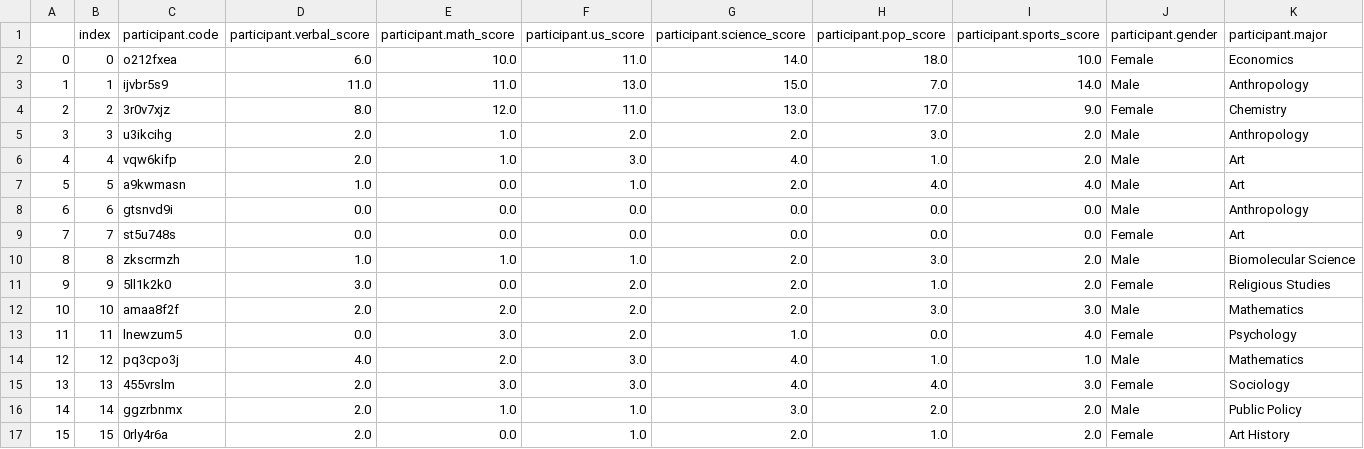
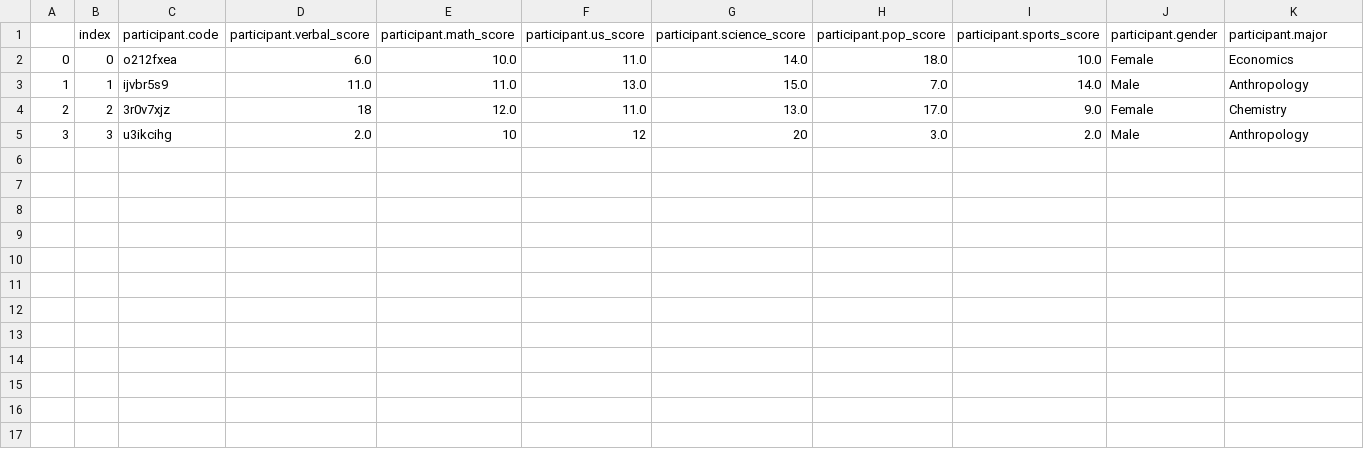
Before and after one commit to Jimena-Galindo/Overconfidence, a CSV file: overconfidence_otree/Others_data/others.csv, drawn as a sheet; only a part is shown; rows hold the shown columns only; the diff names each change by its address in the sheet, - before the commit and + after, or states it on an @@ line.

```diff
--- a/overconfidence_otree/Others_data/others.csv
+++ b/overconfidence_otree/Others_data/others.csv
-D4 (participant.verbal_score): 8.0
+D4 (participant.verbal_score): 18
-E5 (participant.math_score): 1.0
+E5 (participant.math_score): 10
-F5 (participant.us_score): 2.0
+F5 (participant.us_score): 12
-G5 (participant.science_score): 2.0
+G5 (participant.science_score): 20
-row 6: 4 | 4 | vqw6kifp | 2.0 | 1.0 | 3.0 | 4.0 | 1.0 | 2.0 | Male | Art
-row 7: 5 | 5 | a9kwmasn | 1.0 | 0.0 | 1.0 | 2.0 | 4.0 | 4.0 | Male | Art
-row 8: 6 | 6 | gtsnvd9i | 0.0 | 0.0 | 0.0 | 0.0 | 0.0 | 0.0 | Male | Anthropology
-row 9: 7 | 7 | st5u748s | 0.0 | 0.0 | 0.0 | 0.0 | 0.0 | 0.0 | Female | Art
-row 10: 8 | 8 | zkscrmzh | 1.0 | 1.0 | 1.0 | 2.0 | 3.0 | 2.0 | Male | Biomolecular Science
-row 11: 9 | 9 | 5ll1k2k0 | 3.0 | 0.0 | 2.0 | 2.0 | 1.0 | 2.0 | Female | Religious Studies
-row 12: 10 | 10 | amaa8f2f | 2.0 | 2.0 | 2.0 | 2.0 | 3.0 | 3.0 | Male | Mathematics
-row 13: 11 | 11 | lnewzum5 | 0.0 | 3.0 | 2.0 | 1.0 | 0.0 | 4.0 | Female | Psychology
-row 14: 12 | 12 | pq3cpo3j | 4.0 | 2.0 | 3.0 | 4.0 | 1.0 | 1.0 | Male | Mathematics
-row 15: 13 | 13 | 455vrslm | 2.0 | 3.0 | 3.0 | 4.0 | 4.0 | 3.0 | Female | Sociology
-row 16: 14 | 14 | ggzrbnmx | 2.0 | 1.0 | 1.0 | 3.0 | 2.0 | 2.0 | Male | Public Policy
-row 17: 15 | 15 | 0rly4r6a | 2.0 | 0.0 | 1.0 | 2.0 | 1.0 | 2.0 | Female | Art History
```
Also changed, not shown: 35 other files.
